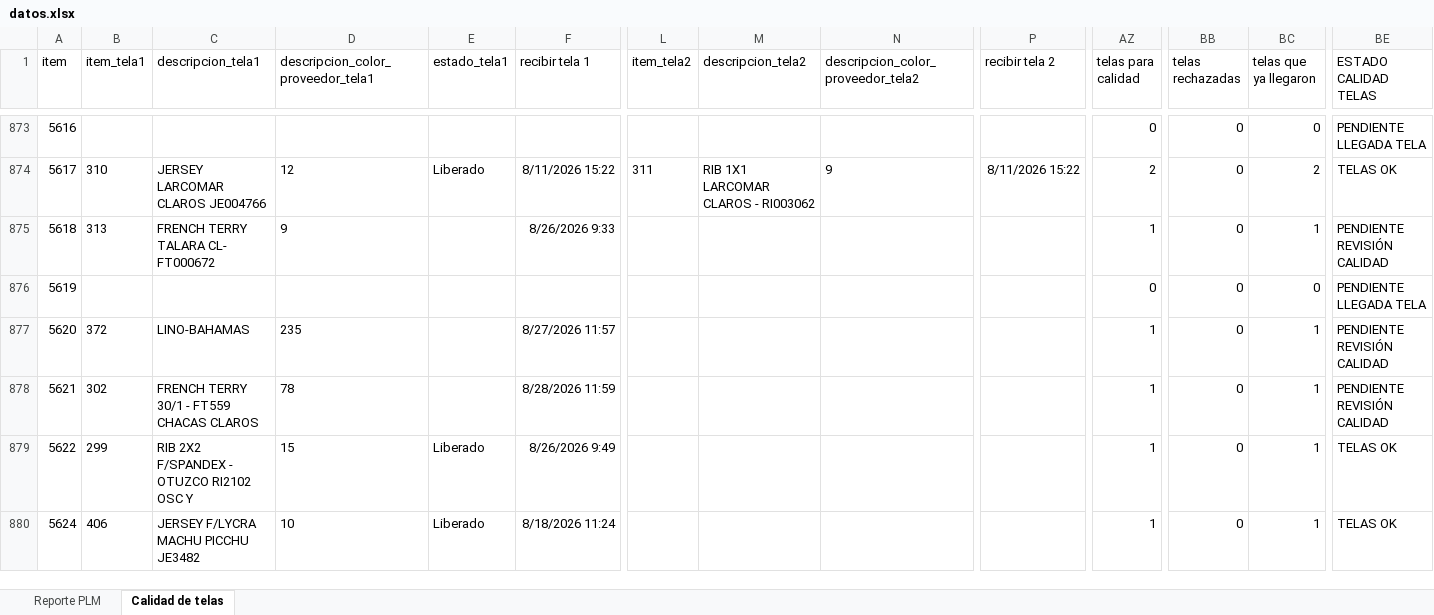
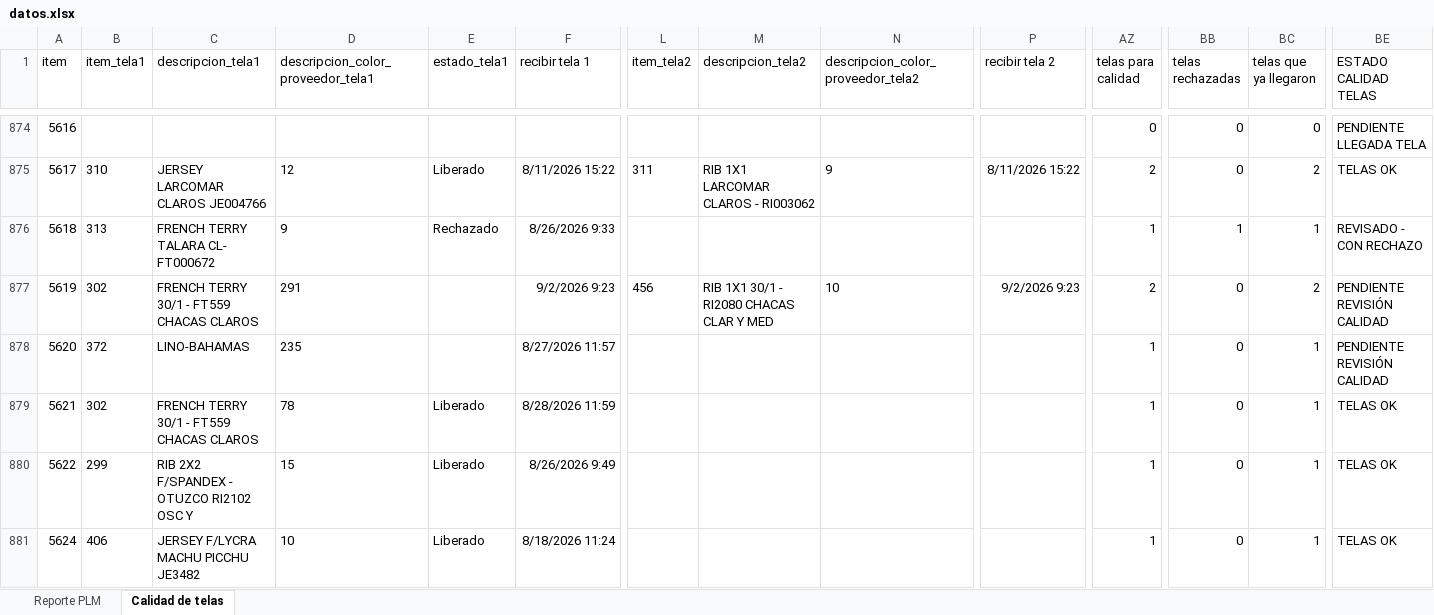
Before and after one commit to AnaliticaURA/PendientesLiberacion, an Excel workbook: datos.xlsx, sheet Calidad de telas, drawn as a sheet; only a part is shown, gaps mark what is left out; values as stored, in another font and other column widths than the file's, no borders; conditional formats and table styles not drawn; addresses are those after the commit; the diff covers the shown part only; the diff names each change by its address in the sheet, - before the commit and + after, or states it on an @@ line.

```diff
--- a/datos.xlsx (sheet Calidad de telas)
+++ b/datos.xlsx (sheet Calidad de telas)
-E876 (estado_tela1): (empty)
+E876 (estado_tela1): Rechazado
-BB876 (telas rechazadas): 0
+BB876 (telas rechazadas): 1
-BE876 (ESTADO CALIDAD TELAS): PENDIENTE REVISIÓN CALIDAD
+BE876 (ESTADO CALIDAD TELAS): REVISADO - CON RECHAZO
-B877 (item_tela1): (empty)
+B877 (item_tela1): 302
-C877 (descripcion_tela1): (empty)
+C877 (descripcion_tela1): FRENCH TERRY 30/1 - FT559 CHACAS CLAROS
-D877: (empty)
+D877: 291
-F877 (recibir tela 1): (empty)
+F877 (recibir tela 1): 9/2/2026 9:23
-L877 (item_tela2): (empty)
+L877 (item_tela2): 456
-M877 (descripcion_tela2): (empty)
+M877 (descripcion_tela2): RIB 1X1 30/1 - RI2080 CHACAS CLAR Y MED
-N877: (empty)
+N877: 10
-P877 (recibir tela 2): (empty)
+P877 (recibir tela 2): 9/2/2026 9:23
-AZ877 (telas para calidad): 0
+AZ877 (telas para calidad): 2
-BC877 (telas que ya llegaron): 0
+BC877 (telas que ya llegaron): 2
-BE877 (ESTADO CALIDAD TELAS): PENDIENTE LLEGADA TELA
+BE877 (ESTADO CALIDAD TELAS): PENDIENTE REVISIÓN CALIDAD
-E879 (estado_tela1): (empty)
+E879 (estado_tela1): Liberado
-BE879 (ESTADO CALIDAD TELAS): PENDIENTE REVISIÓN CALIDAD
+BE879 (ESTADO CALIDAD TELAS): TELAS OK
```
Also changed, not shown: 2 added rows and 169 edited cells elsewhere in this sheet, sheet Reporte PLM.
